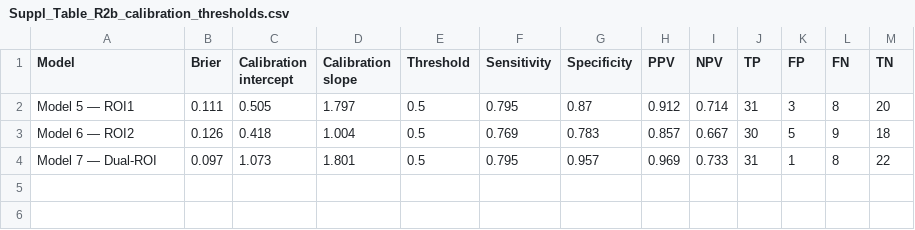
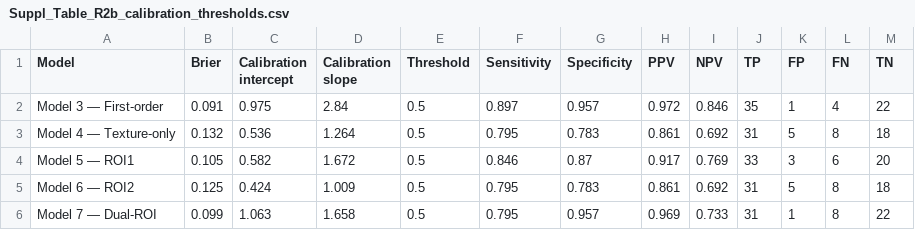
Before and after one commit to pepefcp/dual-roi-muscle-radiomics, a CSV file: results/tables/Suppl_Table_R2b_calibration_thresholds.csv, drawn as a sheet.

Commit message:
Update Suppl_Table_R2b_calibration_thresholds.csv

```diff
--- a/results/tables/Suppl_Table_R2b_calibration_thresholds.csv
+++ b/results/tables/Suppl_Table_R2b_calibration_thresholds.csv
@@ -1,4 +1,6 @@
 Model,Brier,Calibration intercept,Calibration slope,Threshold,Sensitivity,Specificity,PPV,NPV,TP,FP,FN,TN
-Model 5 — ROI1,0.111,0.505,1.797,0.5,0.795,0.87,0.912,0.714,31,3,8,20
-Model 6 — ROI2,0.126,0.418,1.004,0.5,0.769,0.783,0.857,0.667,30,5,9,18
-Model 7 — Dual-ROI,0.097,1.073,1.801,0.5,0.795,0.957,0.969,0.733,31,1,8,22
+Model 3 — First-order,0.091,0.975,2.84,0.5,0.897,0.957,0.972,0.846,35,1,4,22
+Model 4 — Texture-only,0.132,0.536,1.264,0.5,0.795,0.783,0.861,0.692,31,5,8,18
+Model 5 — ROI1,0.105,0.582,1.672,0.5,0.846,0.87,0.917,0.769,33,3,6,20
+Model 6 — ROI2,0.125,0.424,1.009,0.5,0.795,0.783,0.861,0.692,31,5,8,18
+Model 7 — Dual-ROI,0.099,1.063,1.658,0.5,0.795,0.957,0.969,0.733,31,1,8,22
```
